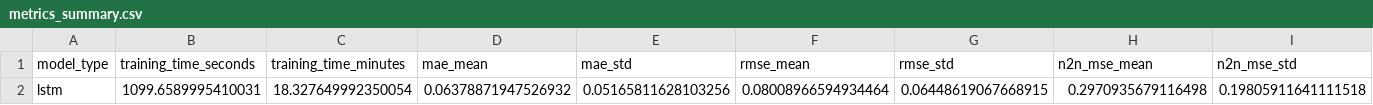
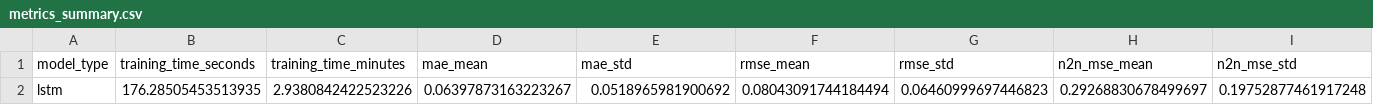
Before and after one commit to izzypol/VAE_LSTM, a CSV file: model qui fonctionne/outputs/vae_v4_cb/lstm/metrics_summary.csv, drawn as a sheet; only a part is shown; removed rows and columns are numbered as before the commit, all else as after; rows hold the shown columns only; the diff names each change by its address in the sheet, - before the commit and + after, or states it on an @@ line.

```diff
--- a/model qui fonctionne/outputs/vae_v4_cb/lstm/metrics_summary.csv
+++ b/model qui fonctionne/outputs/vae_v4_cb/lstm/metrics_summary.csv
-row 2: lstm | 1099.6589995410031 | 18.327649992350054 | 0.06378871947526932 | 0.05165811628103256 | 0.08008966594934464 | 0.06448619067668915 | 0.2970935679116498 | 0.19805911641111518
+row 2: lstm | 176.28505453513935 | 2.9380842422523226 | 0.06397873163223267 | 0.0518965981900692 | 0.08043091744184494 | 0.06460999697446823 | 0.29268830678499697 | 0.19752877461917248
```
Also changed, not shown: model qui fonctionne/outputs/vae_v4_cb/comparison_metrics.csv, model qui fonctionne/outputs/vae_v4_cb/comparison_pvalues.csv, 53 other files.
